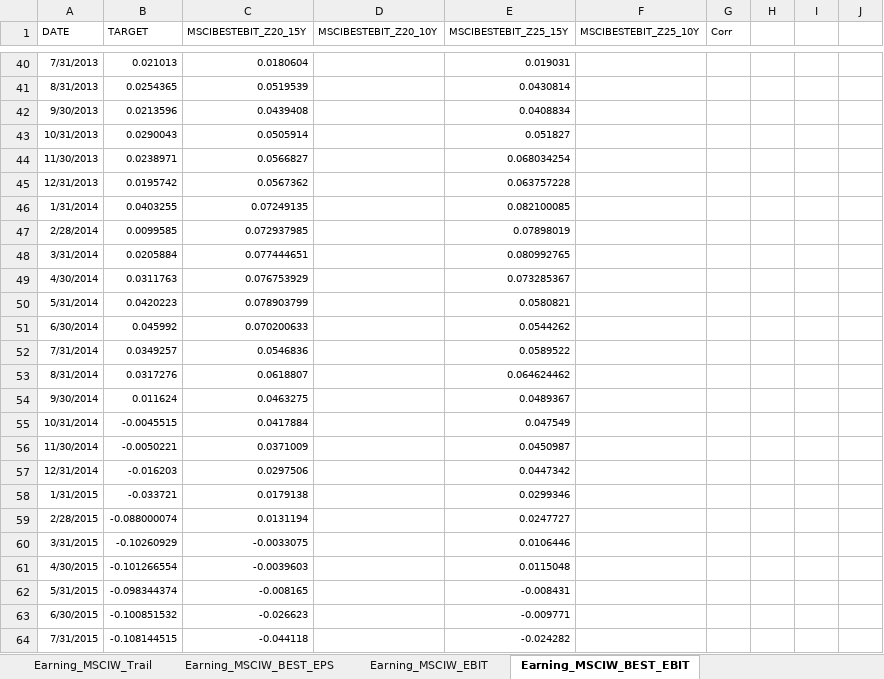
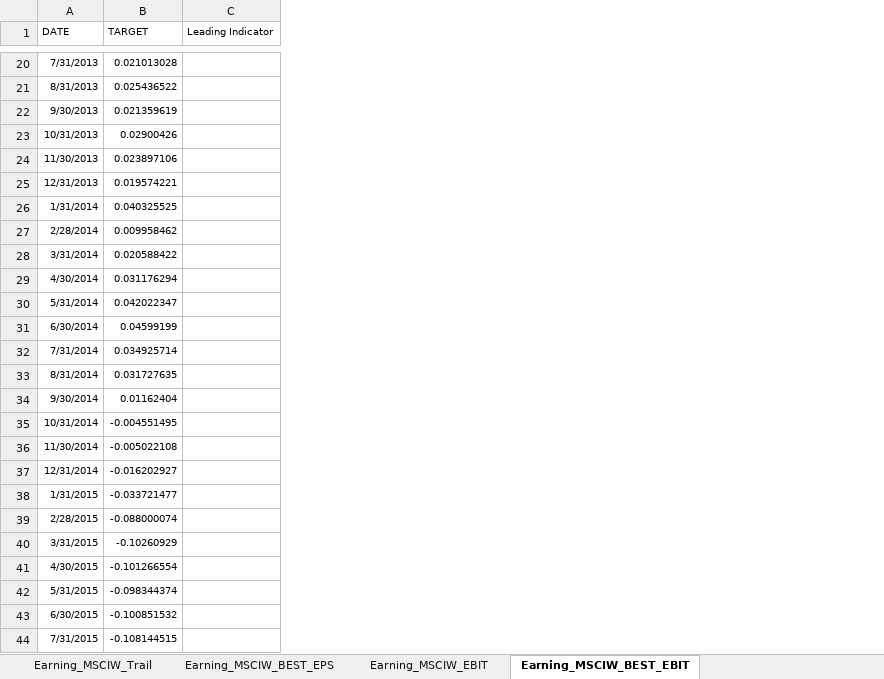
Before and after one commit to wogus337/quantamental, an Excel workbook: data/magili.xlsx, sheet Earning_MSCIW_BEST_EBIT, drawn as a sheet; only a part is shown, gaps mark what is left out; values as stored, in another font and other column widths than the file's, no borders; charts and pictures not drawn; removed rows and columns are numbered as before the commit, all else as after; the diff covers the shown part only; the diff names each change by its address in the sheet, - before the commit and + after, or states it on an @@ line.

```diff
--- a/data/magili.xlsx (sheet Earning_MSCIW_BEST_EBIT)
+++ b/data/magili.xlsx (sheet Earning_MSCIW_BEST_EBIT)
-column C (MSCIBESTEBIT_Z20_15Y), rows 40-64: 0.0180604 | 0.0519539 | 0.0439408 | 0.0505914 | 0.0566827 | 0.0567362 | 0.07249135 | 0.072937985 | 0.077444651 | 0.076753929 | 0.078903799 | 0.070200633 | 0.0546836 | 0.0618807 | 0.0463275 | 0.0417884 | 0.0371009 | 0.0297506 | 0.0179138 | 0.0131194 | -0.0033075 | -0.0039603 | -0.008165 | -0.026623 | -0.044118
-column D (MSCIBESTEBIT_Z20_10Y), empty
-column E (MSCIBESTEBIT_Z25_15Y), rows 40-64: 0.019031 | 0.0430814 | 0.0408834 | 0.051827 | 0.068034254 | 0.063757228 | 0.082100085 | 0.07898019 | 0.080992765 | 0.073285367 | 0.0580821 | 0.0544262 | 0.0589522 | 0.064624462 | 0.0489367 | 0.047549 | 0.0450987 | 0.0447342 | 0.0299346 | 0.0247727 | 0.0106446 | 0.0115048 | -0.008431 | -0.009771 | -0.024282
-column F (MSCIBESTEBIT_Z25_10Y), empty
-column G (Corr), empty
-column H, empty
-column I, empty
-column J, empty
+column C (Leading Indicator), empty
-B20 (TARGET): 0.021013
+B20 (TARGET): 0.021013028
-B21 (TARGET): 0.0254365
+B21 (TARGET): 0.025436522
-B22 (TARGET): 0.0213596
+B22 (TARGET): 0.021359619
-B23 (TARGET): 0.0290043
+B23 (TARGET): 0.02900426
-B24 (TARGET): 0.0238971
+B24 (TARGET): 0.023897106
-B25 (TARGET): 0.0195742
+B25 (TARGET): 0.019574221
-B26 (TARGET): 0.0403255
+B26 (TARGET): 0.040325525
-B27 (TARGET): 0.0099585
+B27 (TARGET): 0.009958462
-B28 (TARGET): 0.0205884
+B28 (TARGET): 0.020588422
-B29 (TARGET): 0.0311763
+B29 (TARGET): 0.031176294
-B30 (TARGET): 0.0420223
+B30 (TARGET): 0.042022347
-B31 (TARGET): 0.045992
+B31 (TARGET): 0.04599199
-B32 (TARGET): 0.0349257
+B32 (TARGET): 0.034925714
-B33 (TARGET): 0.0317276
+B33 (TARGET): 0.031727635
-B34 (TARGET): 0.011624
+B34 (TARGET): 0.01162404
-B35 (TARGET): -0.0045515
+B35 (TARGET): -0.004551495
-B36 (TARGET): -0.0050221
+B36 (TARGET): -0.005022108
-B37 (TARGET): -0.016203
+B37 (TARGET): -0.016202927
-B38 (TARGET): -0.033721
+B38 (TARGET): -0.033721477
```
Also changed, not shown: 20 removed rows and 82 edited cells elsewhere in this sheet, sheet Earning_US_BEST_EBIT, sheet Earning_US_EBIT, sheet Earning_US_Trail, sheet Earning_US_BEST_EPS, sheet Earning_MSCIW_Trail, sheet Earning_MSCIW_BEST_EPS, 4 more sheets, charts or pictures, 1 other file.
